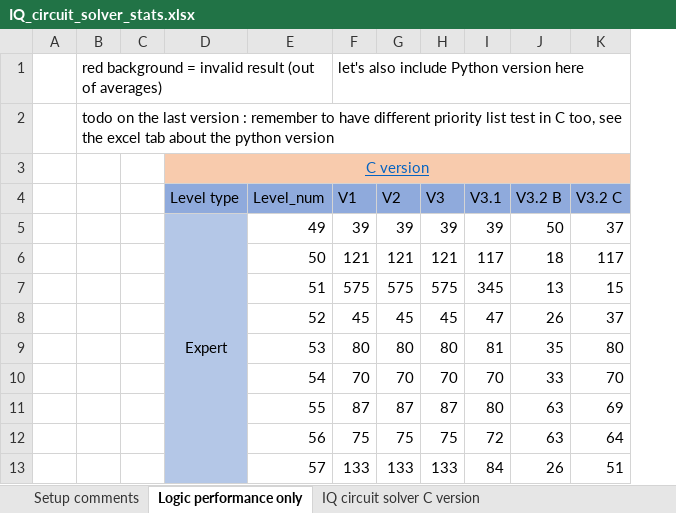
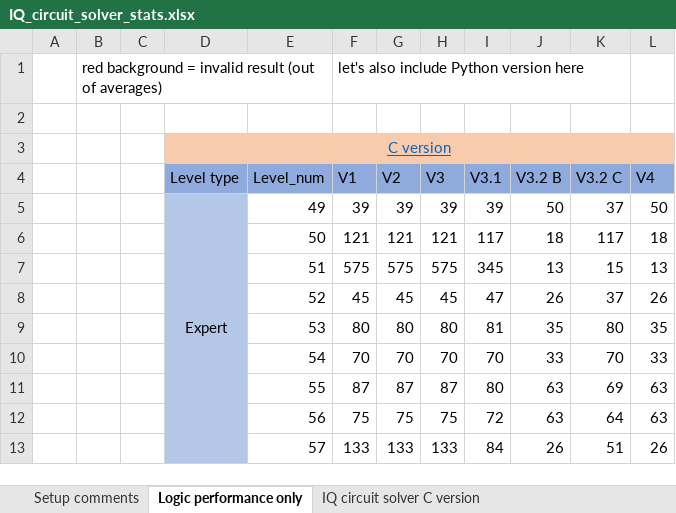
Before and after one commit to adrienduque/IQ_circuit_solver, an Excel workbook: showcase assets/IQ_circuit_solver_stats.xlsx, sheet Logic performance only, drawn as a sheet; only a part is shown; values as stored, in another font and other column widths than the file's, no borders; charts and pictures not drawn; the diff names each change by its address in the sheet, - before the commit and + after, or states it on an @@ line.

Commit message:
Added double missing connection post-adding check (V4 commit)
See analysis in showcase_assets > excel_file

I also let built binaries (in showcase_assets) if anyone finds this and wants to try.

```diff
--- a/showcase assets/IQ_circuit_solver_stats.xlsx (sheet Logic performance only)
+++ b/showcase assets/IQ_circuit_solver_stats.xlsx (sheet Logic performance only)
+column L (V4), rows 5-13: 50 | 18 | 13 | 26 | 35 | 33 | 63 | 63 | 26
-B2: todo on the last version : remember to have different priority list test in C too, see the excel tab about the python version
+B2: (empty)
```
Also changed, not shown: sheet IQ circuit solver C version, charts or pictures, 9 other files.
